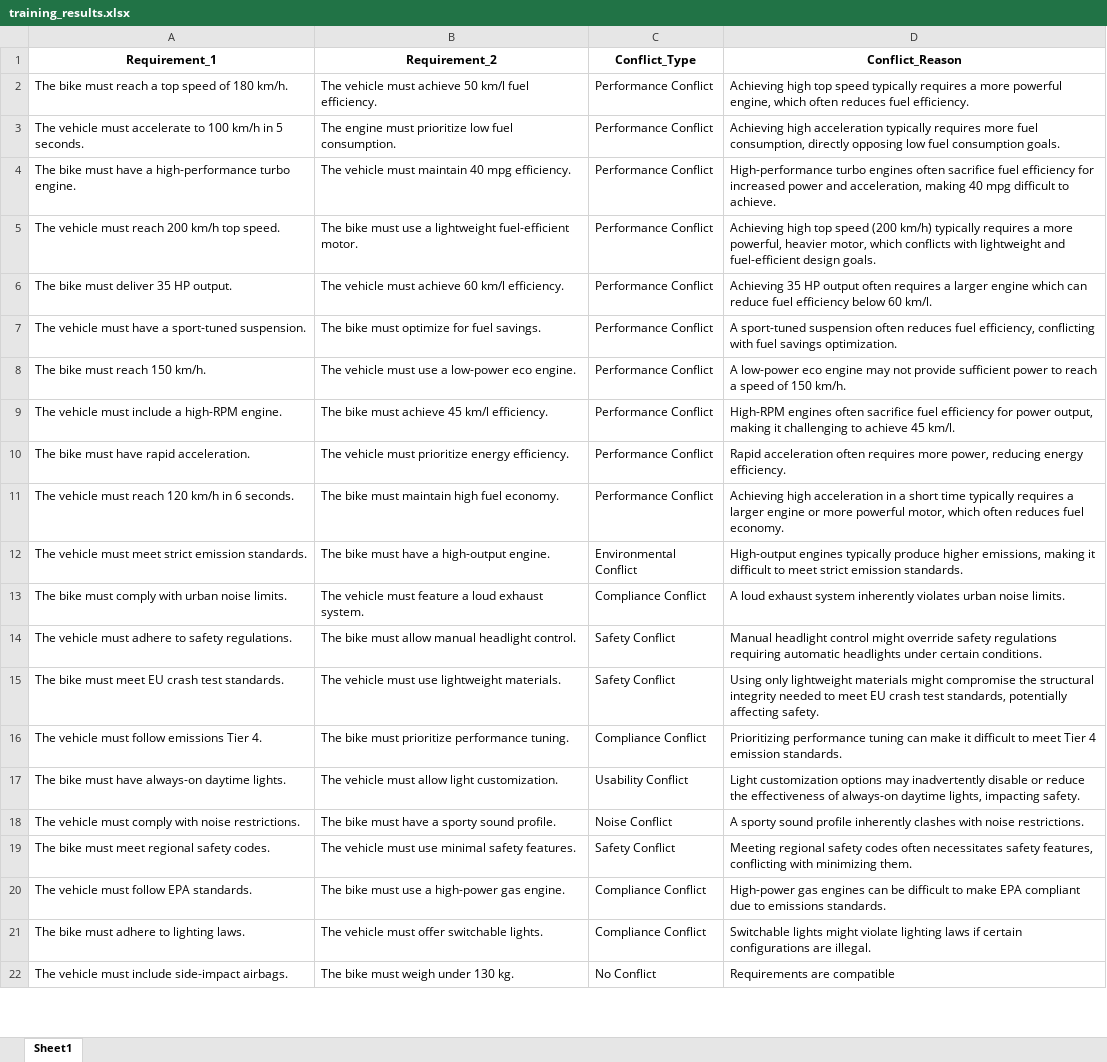
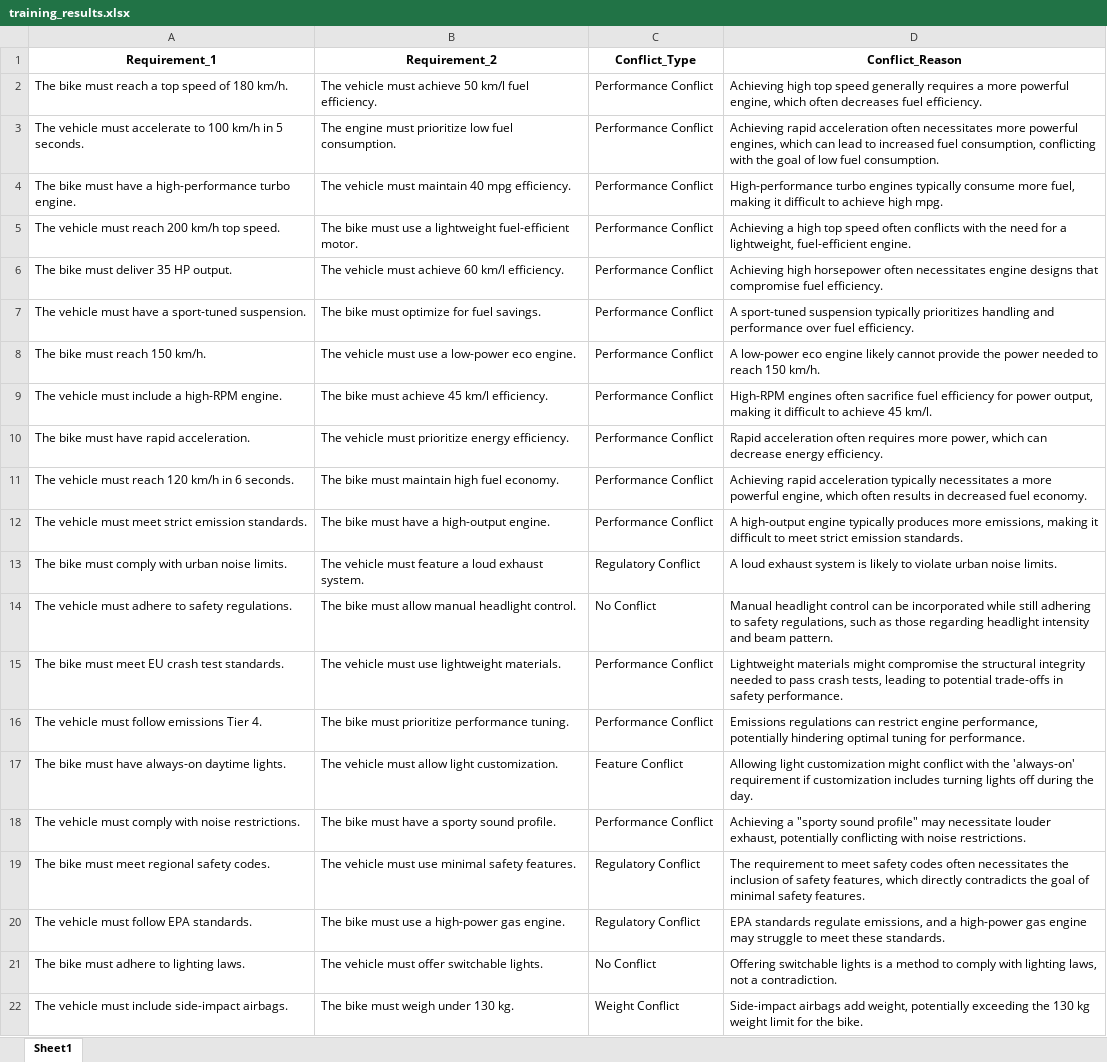
Before and after one commit to Nikhilkps1904/Ai-Requirement-Analysis, an Excel workbook: Results/XLSX/training_results.xlsx, sheet Sheet1, drawn as a sheet; only a part is shown; values as stored, in another font and other column widths than the file's, no borders; the diff covers the shown part only; the diff names each change by its address in the sheet, - before the commit and + after, or states it on an @@ line.

```diff
--- a/Results/XLSX/training_results.xlsx (sheet Sheet1)
+++ b/Results/XLSX/training_results.xlsx (sheet Sheet1)
-D2 (Conflict_Reason): …top speed typically requires a more powerful engine, which often reduces fuel efficiency.
+D2 (Conflict_Reason): …top speed generally requires a more powerful engine, which often decreases fuel efficiency.
-D3 (Conflict_Reason): Achieving high acceleration typically requires more fuel consumption, directly opposing low fuel consumption goals.
+D3 (Conflict_Reason): Achieving rapid acceleration often necessitates more powerful engines, which can lead to increased fuel consumption, conflicting with the goal of low fuel consumption.
-D4 (Conflict_Reason): …turbo engines often sacrifice fuel efficiency for increased power and acceleration, making 40 mpg difficult to achieve.
+D4 (Conflict_Reason): …turbo engines typically consume more fuel, making it difficult to achieve high mpg.
-D5 (Conflict_Reason): Achieving high top speed (200 km/h) typically requires a more powerful, heavier motor, which conflicts with lightweight and fuel-efficient design goals.
+D5 (Conflict_Reason): Achieving a high top speed often conflicts with the need for a lightweight, fuel-efficient engine.
-D6 (Conflict_Reason): Achieving 35 HP output often requires a larger engine which can reduce fuel efficiency below 60 km/l.
+D6 (Conflict_Reason): Achieving high horsepower often necessitates engine designs that compromise fuel efficiency.
-D7 (Conflict_Reason): …sport-tuned suspension often reduces fuel efficiency, conflicting with fuel savings optimization.
+D7 (Conflict_Reason): …sport-tuned suspension typically prioritizes handling and performance over fuel efficiency.
-D8 (Conflict_Reason): …eco engine may not provide sufficient power to reach a speed of 150 km/h.
+D8 (Conflict_Reason): …eco engine likely cannot provide the power needed to reach 150 km/h.
-D9 (Conflict_Reason): …making it challenging to achieve…
+D9 (Conflict_Reason): …making it difficult to achieve…
-D10 (Conflict_Reason): …more power, reducing energy efficiency.
+D10 (Conflict_Reason): …more power, which can decrease energy efficiency.
-D11 (Conflict_Reason): Achieving high acceleration in a short time typically requires a larger engine or more powerful motor, which often reduces fuel economy.
+D11 (Conflict_Reason): Achieving rapid acceleration typically necessitates a more powerful engine, which often results in decreased fuel economy.
-C12 (Conflict_Type): Environmental Conflict
+C12 (Conflict_Type): Performance Conflict
-D12 (Conflict_Reason): High-output engines typically produce higher emissions, making…
+D12 (Conflict_Reason): A high-output engine typically produces more emissions, making…
-C13 (Conflict_Type): Compliance Conflict
+C13 (Conflict_Type): Regulatory Conflict
-D13 (Conflict_Reason): …exhaust system inherently violates urban noise…
+D13 (Conflict_Reason): …exhaust system is likely to violate urban noise…
-C14 (Conflict_Type): Safety Conflict
+C14 (Conflict_Type): No Conflict
-D14 (Conflict_Reason): …headlight control might override safety regulations requiring automatic headlights under certain conditions.
+D14 (Conflict_Reason): …headlight control can be incorporated while still adhering to safety regulations, such as those regarding headlight intensity and beam pattern.
-C15 (Conflict_Type): Safety Conflict
+C15 (Conflict_Type): Performance Conflict
-D15 (Conflict_Reason): Using only lightweight materials might compromise the structural integrity needed to meet EU crash test standards, potentially affecting safety.
+D15 (Conflict_Reason): Lightweight materials might compromise the structural integrity needed to pass crash tests, leading to potential trade-offs in safety performance.
-C16 (Conflict_Type): Compliance Conflict
+C16 (Conflict_Type): Performance Conflict
-D16 (Conflict_Reason): Prioritizing performance tuning can make it difficult to meet Tier 4 emission standards.
+D16 (Conflict_Reason): Emissions regulations can restrict engine performance, potentially hindering optimal tuning for performance.
-C17 (Conflict_Type): Usability Conflict
+C17 (Conflict_Type): Feature Conflict
-D17 (Conflict_Reason): Light customization options may inadvertently disable or reduce the effectiveness of always-on daytime lights, impacting safety.
+D17 (Conflict_Reason): Allowing light customization might conflict with the 'always-on' requirement if customization includes turning lights off during the day.
-C18 (Conflict_Type): Noise Conflict
+C18 (Conflict_Type): Performance Conflict
-D18 (Conflict_Reason): A sporty sound profile inherently clashes with noise…
+D18 (Conflict_Reason): Achieving a "sporty sound profile" may necessitate louder exhaust, potentially conflicting with noise…
-C19 (Conflict_Type): Safety Conflict
+C19 (Conflict_Type): Regulatory Conflict
-D19 (Conflict_Reason): Meeting regional safety codes often necessitates safety features, conflicting with minimizing them.
+D19 (Conflict_Reason): The requirement to meet safety codes often necessitates the inclusion of safety features, which directly contradicts the goal of minimal safety features.
-C20 (Conflict_Type): Compliance Conflict
+C20 (Conflict_Type): Regulatory Conflict
-D20 (Conflict_Reason): High-power gas engines can be difficult to make EPA compliant due to emissions standards.
+D20 (Conflict_Reason): EPA standards regulate emissions, and a high-power gas engine may struggle to meet these standards.
-C21 (Conflict_Type): Compliance Conflict
+C21 (Conflict_Type): No Conflict
-D21 (Conflict_Reason): Switchable lights might violate lighting laws if certain configurations are illegal.
+D21 (Conflict_Reason): Offering switchable lights is a method to comply with lighting laws, not a contradiction.
-C22 (Conflict_Type): No Conflict
+C22 (Conflict_Type): Weight Conflict
-D22 (Conflict_Reason): Requirements are compatible
+D22 (Conflict_Reason): Side-impact airbags add weight, potentially exceeding the 130 kg weight limit for the bike.
```
Also changed, not shown: 304 edited cells elsewhere in this sheet, 7 other files.
